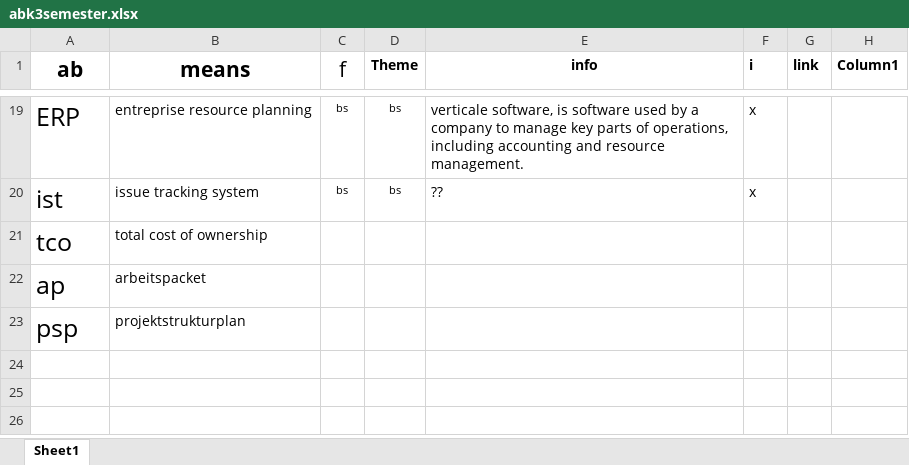
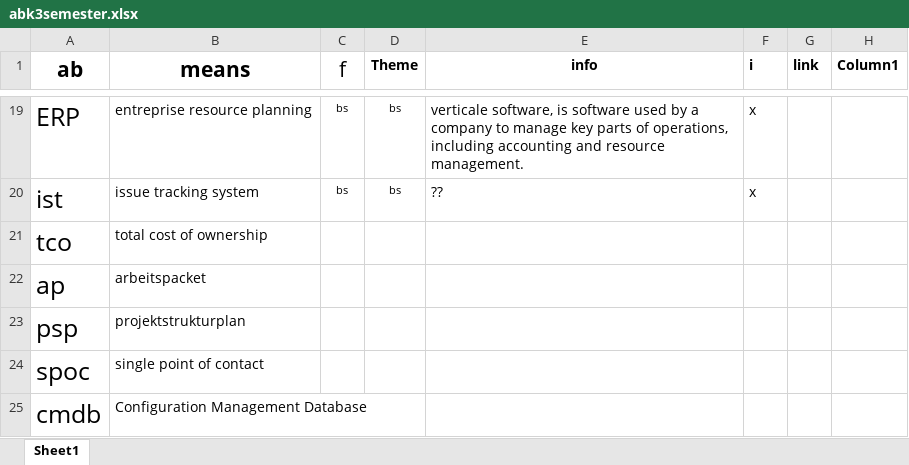
Before and after one commit to gregorio-pirolini/markdown, an Excel workbook: abk3semester.xlsx, sheet Sheet1, drawn as a sheet; only a part is shown, gaps mark what is left out; values as stored, in another font and other column widths than the file's, no borders; table styles not drawn; the diff names each change by its address in the sheet, - before the commit and + after, or states it on an @@ line.

```diff
--- a/abk3semester.xlsx (sheet Sheet1)
+++ b/abk3semester.xlsx (sheet Sheet1)
+row 24: spoc | single point of contact
+row 25: cmdb | Configuration Management Database
```
Also changed, not shown: 4 other files.
